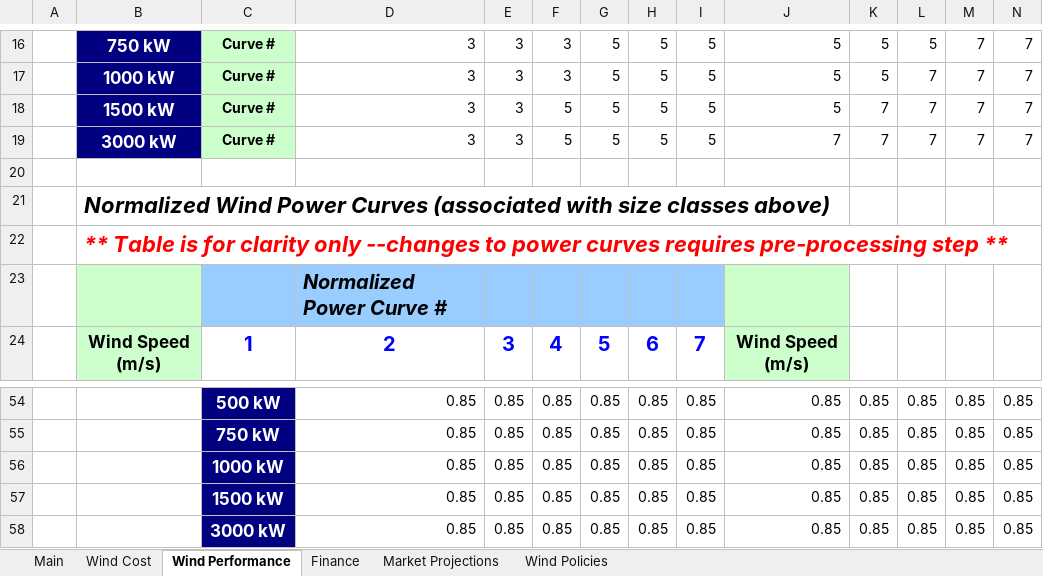
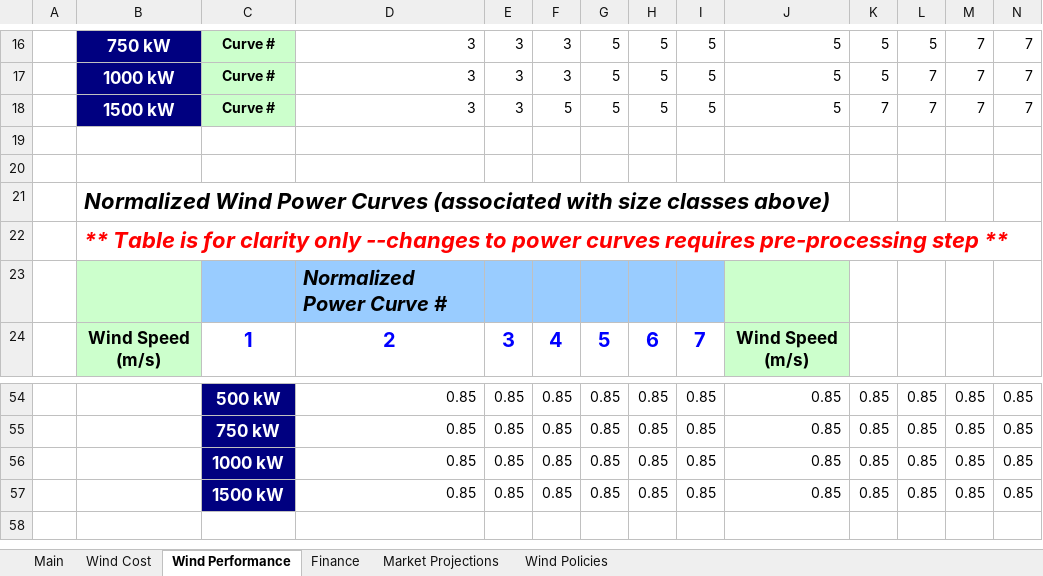
Before and after one commit to jmarinpi/dgen_globetrotter, an Excel workbook: excel/scenario_inputs.xlsm, sheet Wind Performance, drawn as a sheet; only a part is shown, gaps mark what is left out; values as stored, in another font and other column widths than the file's, no borders; charts and pictures not drawn; rows hold the shown columns only; the diff names each change by its address in the sheet, - before the commit and + after, or states it on an @@ line.

```diff
--- a/excel/scenario_inputs.xlsm (sheet Wind Performance)
+++ b/excel/scenario_inputs.xlsm (sheet Wind Performance)
-row 19:  | 3000 kW | Curve # | 3 | 3 | 5 | 5 | 5 | 5 | 7 | 7 | 7 | 7 | 7
+row 19: (empty)
-B19 fill: #000080
+B19 fill: none
-C19 fill: #CCFFCC
+C19 fill: none
-row 58:  |  | 3000 kW | 0.85 | 0.85 | 0.85 | 0.85 | 0.85 | 0.85 | 0.85 | 0.85 | 0.85 | 0.85 | 0.85
```
Also changed, not shown: sheet Wind Cost, charts or pictures, 5 other files.
